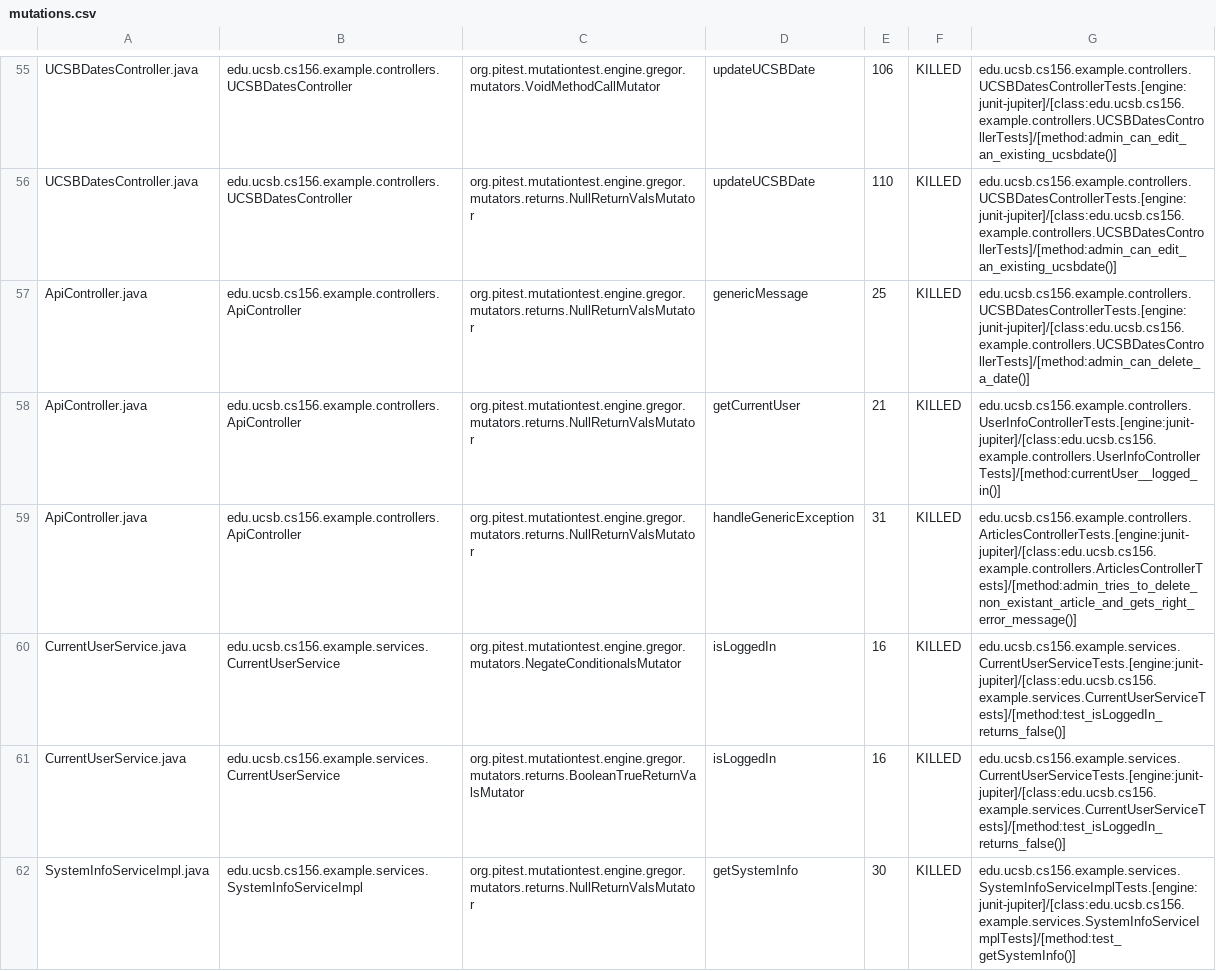
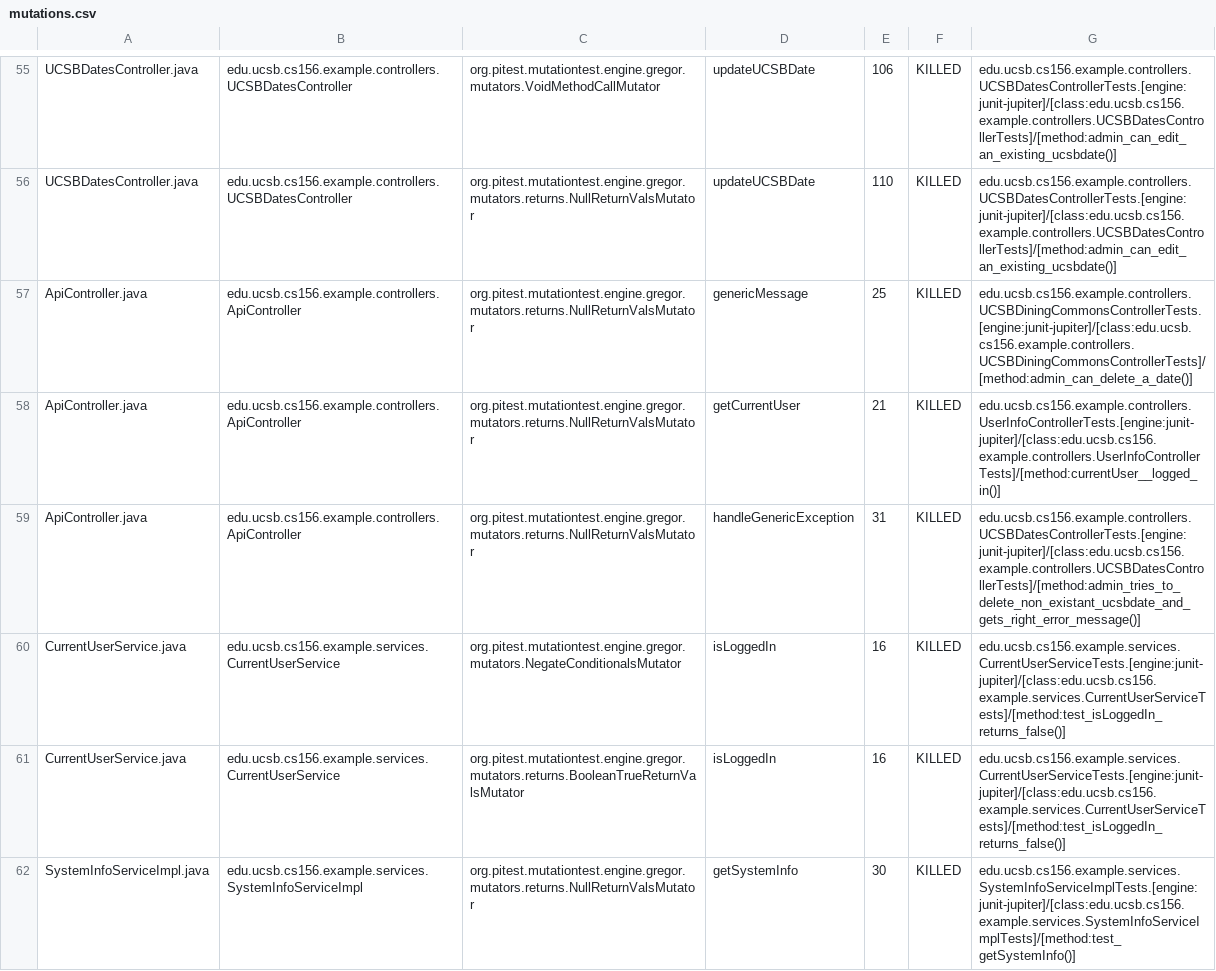
Before and after one commit to ucsb-cs156-s24/team02-s24-4pm-6, a CSV file: prs/44/pitest/mutations.csv, drawn as a sheet; only a part is shown, gaps mark what is left out.

Commit message:
Deploying to gh-pages from @ ucsb-cs156-s24/team02-s24-4pm-6@ed8db3b29c1333b863be3a78b4531fe583edb186 🚀

```diff
--- a/prs/44/pitest/mutations.csv
+++ b/prs/44/pitest/mutations.csv
@@ -56,5 +56,5 @@ UCSBDatesController.java,edu.ucsb.cs156.example.controllers.UCSBDatesController,
 UCSBDatesController.java,edu.ucsb.cs156.example.controllers.UCSBDatesController,org.pitest.mutationtest.engine.gregor.mutators.returns.NullReturnValsMutator,updateUCSBDate,110,KILLED,edu.ucsb.cs156.example.controllers.UCSBDatesControllerTests.[engine:junit-jupiter]/[class:edu.ucsb.cs156.example.controllers.UCSBDatesControllerTests]/[method:admin_can_edit_an_existing_ucsbdate()]
-ApiController.java,edu.ucsb.cs156.example.controllers.ApiController,org.pitest.mutationtest.engine.gregor.mutators.returns.NullReturnValsMutator,genericMessage,25,KILLED,edu.ucsb.cs156.example.controllers.UCSBDatesControllerTests.[engine:junit-jupiter]/[class:edu.ucsb.cs156.example.controllers.UCSBDatesControllerTests]/[method:admin_can_delete_a_date()]
+ApiController.java,edu.ucsb.cs156.example.controllers.ApiController,org.pitest.mutationtest.engine.gregor.mutators.returns.NullReturnValsMutator,genericMessage,25,KILLED,edu.ucsb.cs156.example.controllers.UCSBDiningCommonsControllerTests.[engine:junit-jupiter]/[class:edu.ucsb.cs156.example.controllers.UCSBDiningCommonsControllerTests]/[method:admin_can_delete_a_date()]
 ApiController.java,edu.ucsb.cs156.example.controllers.ApiController,org.pitest.mutationtest.engine.gregor.mutators.returns.NullReturnValsMutator,getCurrentUser,21,KILLED,edu.ucsb.cs156.example.controllers.UserInfoControllerTests.[engine:junit-jupiter]/[class:edu.ucsb.cs156.example.controllers.UserInfoControllerTests]/[method:currentUser__logged_in()]
-ApiController.java,edu.ucsb.cs156.example.controllers.ApiController,org.pitest.mutationtest.engine.gregor.mutators.returns.NullReturnValsMutator,handleGenericException,31,KILLED,edu.ucsb.cs156.example.controllers.ArticlesControllerTests.[engine:junit-jupiter]/[class:edu.ucsb.cs156.example.controllers.ArticlesControllerTests]/[method:admin_tries_to_delete_non_existant_article_and_gets_right_error_message()]
+ApiController.java,edu.ucsb.cs156.example.controllers.ApiController,org.pitest.mutationtest.engine.gregor.mutators.returns.NullReturnValsMutator,handleGenericException,31,KILLED,edu.ucsb.cs156.example.controllers.UCSBDatesControllerTests.[engine:junit-jupiter]/[class:edu.ucsb.cs156.example.controllers.UCSBDatesControllerTests]/[method:admin_tries_to_delete_non_existant_ucsbdate_and_gets_right_error_message()]
 CurrentUserService.java,edu.ucsb.cs156.example.services.CurrentUserService,org.pitest.mutationtest.engine.gregor.mutators.NegateConditionalsMutator,isLoggedIn,16,KILLED,edu.ucsb.cs156.example.services.CurrentUserServiceTests.[engine:junit-jupiter]/[class:edu.ucsb.cs156.example.services.CurrentUserServiceTests]/[method:test_isLoggedIn_returns_false()]
```
Also changed, not shown: 12 other files.
